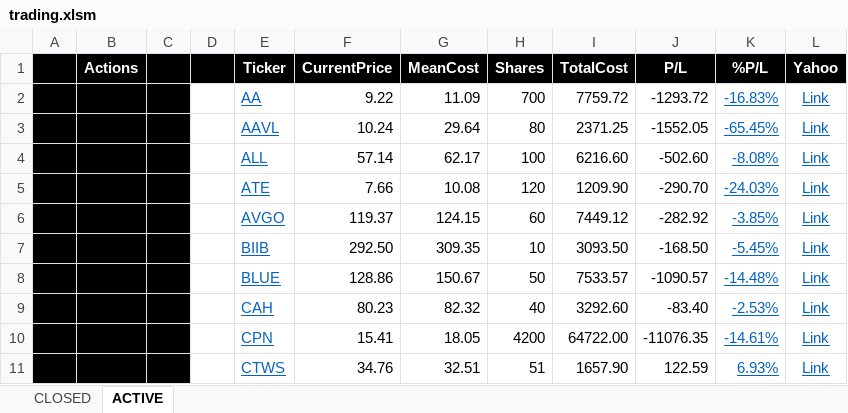
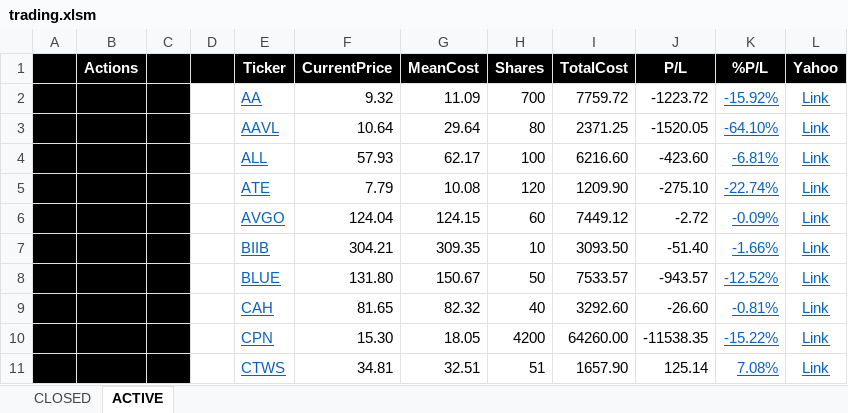
Before and after one commit to minqiang/GP, an Excel workbook: trading.xlsm, sheet ACTIVE, drawn as a sheet; only a part is shown; values as stored, in another font and other column widths than the file's, no borders; charts and pictures and conditional formats not drawn; the diff covers the shown part only; the diff names each change by its address in the sheet, - before the commit and + after, or states it on an @@ line.

Commit message:
update

```diff
--- a/trading.xlsm (sheet ACTIVE)
+++ b/trading.xlsm (sheet ACTIVE)
-F2 (CurrentPrice): 9.22
+F2 (CurrentPrice): 9.32
-J2 (P/L): -1293.72
+J2 (P/L): -1223.72
-K2 (%P/L): -16.83%
+K2 (%P/L): -15.92%
-F3 (CurrentPrice): 10.24
+F3 (CurrentPrice): 10.64
-J3 (P/L): -1552.05
+J3 (P/L): -1520.05
-K3 (%P/L): -65.45%
+K3 (%P/L): -64.10%
-F4 (CurrentPrice): 57.14
+F4 (CurrentPrice): 57.93
-J4 (P/L): -502.60
+J4 (P/L): -423.60
-K4 (%P/L): -8.08%
+K4 (%P/L): -6.81%
-F5 (CurrentPrice): 7.66
+F5 (CurrentPrice): 7.79
-J5 (P/L): -290.70
+J5 (P/L): -275.10
-K5 (%P/L): -24.03%
+K5 (%P/L): -22.74%
-F6 (CurrentPrice): 119.37
+F6 (CurrentPrice): 124.04
-J6 (P/L): -282.92
+J6 (P/L): -2.72
-K6 (%P/L): -3.85%
+K6 (%P/L): -0.09%
-F7 (CurrentPrice): 292.50
+F7 (CurrentPrice): 304.21
-J7 (P/L): -168.50
+J7 (P/L): -51.40
-K7 (%P/L): -5.45%
+K7 (%P/L): -1.66%
-F8 (CurrentPrice): 128.86
+F8 (CurrentPrice): 131.80
-J8 (P/L): -1090.57
+J8 (P/L): -943.57
-K8 (%P/L): -14.48%
+K8 (%P/L): -12.52%
-F9 (CurrentPrice): 80.23
+F9 (CurrentPrice): 81.65
-J9 (P/L): -83.40
+J9 (P/L): -26.60
-K9 (%P/L): -2.53%
+K9 (%P/L): -0.81%
-F10 (CurrentPrice): 15.41
+F10 (CurrentPrice): 15.30
-I10 (TotalCost): 64722.00
+I10 (TotalCost): 64260.00
-J10 (P/L): -11076.35
+J10 (P/L): -11538.35
-K10 (%P/L): -14.61%
+K10 (%P/L): -15.22%
-F11 (CurrentPrice): 34.76
+F11 (CurrentPrice): 34.81
-J11 (P/L): 122.59
+J11 (P/L): 125.14
-K11 (%P/L): 6.93%
+K11 (%P/L): 7.08%
```
Also changed, not shown: 1 added row, 1 removed row and 54 edited cells elsewhere in this sheet, sheet CLOSED, formulas that keep their value, charts or pictures.
